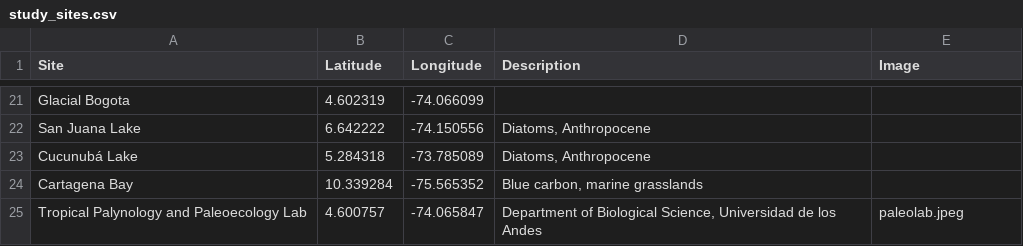
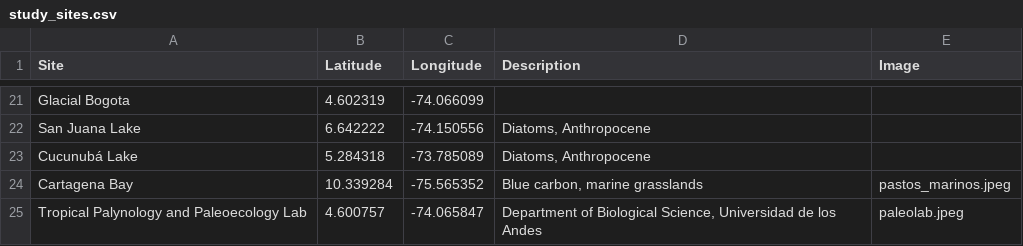
Before and after one commit to ancazugo/paleolabweb, a CSV file: study_sites.csv, drawn as a sheet; only a part is shown, gaps mark what is left out.

Commit message:
Added marine grasslands images

```diff
--- a/study_sites.csv
+++ b/study_sites.csv
@@ -23,3 +23,3 @@ San Juana Lake;6.642222;-74.150556;Diatoms, Anthropocene;
 Cucunubá Lake;5.284318;-73.785089;Diatoms, Anthropocene;
-Cartagena Bay;10.339284;-75.565352;Blue carbon, marine grasslands;
+Cartagena Bay;10.339284;-75.565352;Blue carbon, marine grasslands;pastos_marinos.jpeg
 Tropical Palynology and Paleoecology Lab;4.600757;-74.065847;Department of Biological Science, Universidad de los Andes;paleolab.jpeg
```
Also changed, not shown: 3 other files.
